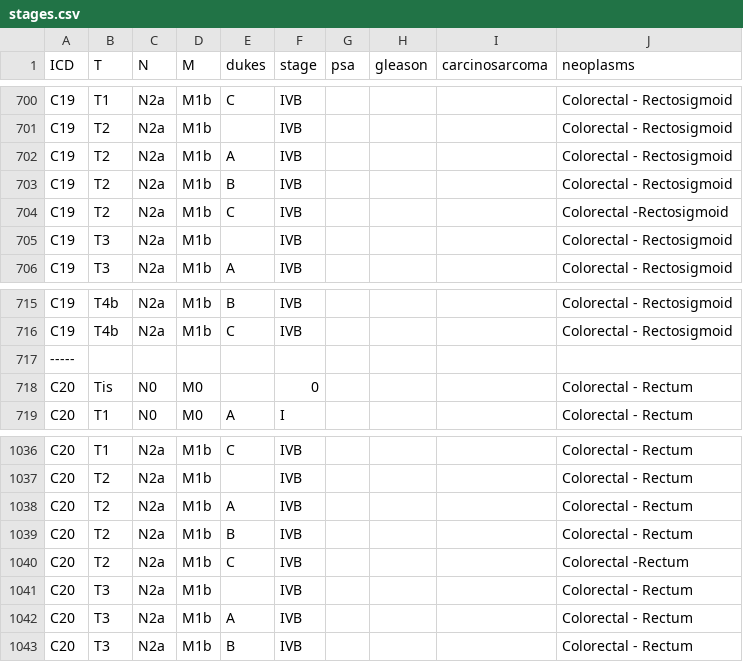
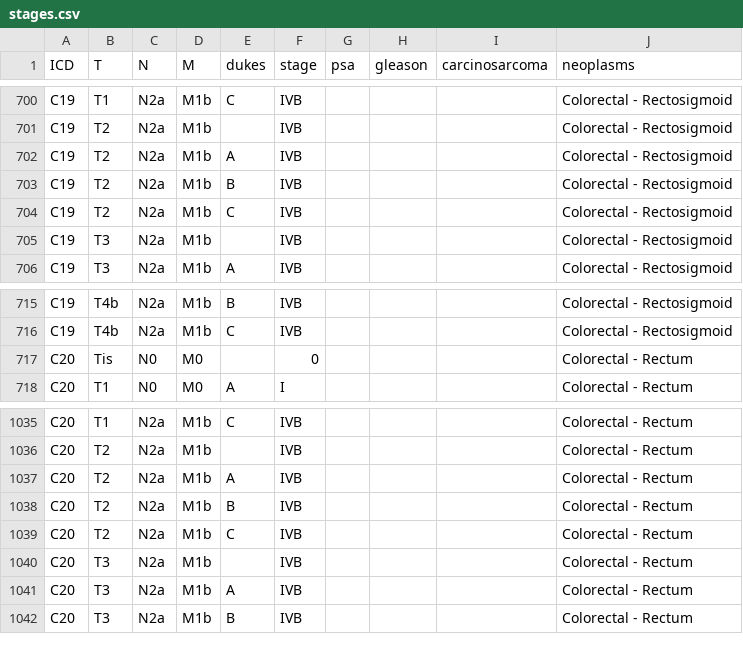
Before and after one commit to danielacbarroso/nedda_pypi, a CSV file: staging/data/staging/stages.csv, drawn as a sheet; only a part is shown, gaps mark what is left out.

```diff
--- a/staging/data/staging/stages.csv
+++ b/staging/data/staging/stages.csv
@@ -703,3 +703,3 @@ C19,T2,N2a,M1b,A,IVB,,,,Colorectal - Rectosigmoid
 C19,T2,N2a,M1b,B,IVB,,,,Colorectal - Rectosigmoid
-C19,T2,N2a,M1b,C,IVB,,,,Colorectal -Rectosigmoid
+C19,T2,N2a,M1b,C,IVB,,,,Colorectal - Rectosigmoid
 C19,T3,N2a,M1b,,IVB,,,,Colorectal - Rectosigmoid
@@ -716,3 +716,2 @@ C19,T4b,N2a,M1b,B,IVB,,,,Colorectal - Rectosigmoid
 C19,T4b,N2a,M1b,C,IVB,,,,Colorectal - Rectosigmoid
------
 C20,Tis,N0,M0,,0,,,,Colorectal - Rectum
@@ -1039,3 +1038,3 @@ C20,T2,N2a,M1b,A,IVB,,,,Colorectal - Rectum
 C20,T2,N2a,M1b,B,IVB,,,,Colorectal - Rectum
-C20,T2,N2a,M1b,C,IVB,,,,Colorectal -Rectum
+C20,T2,N2a,M1b,C,IVB,,,,Colorectal - Rectum
 C20,T3,N2a,M1b,,IVB,,,,Colorectal - Rectum
```
Also changed, not shown: 1 other file.
